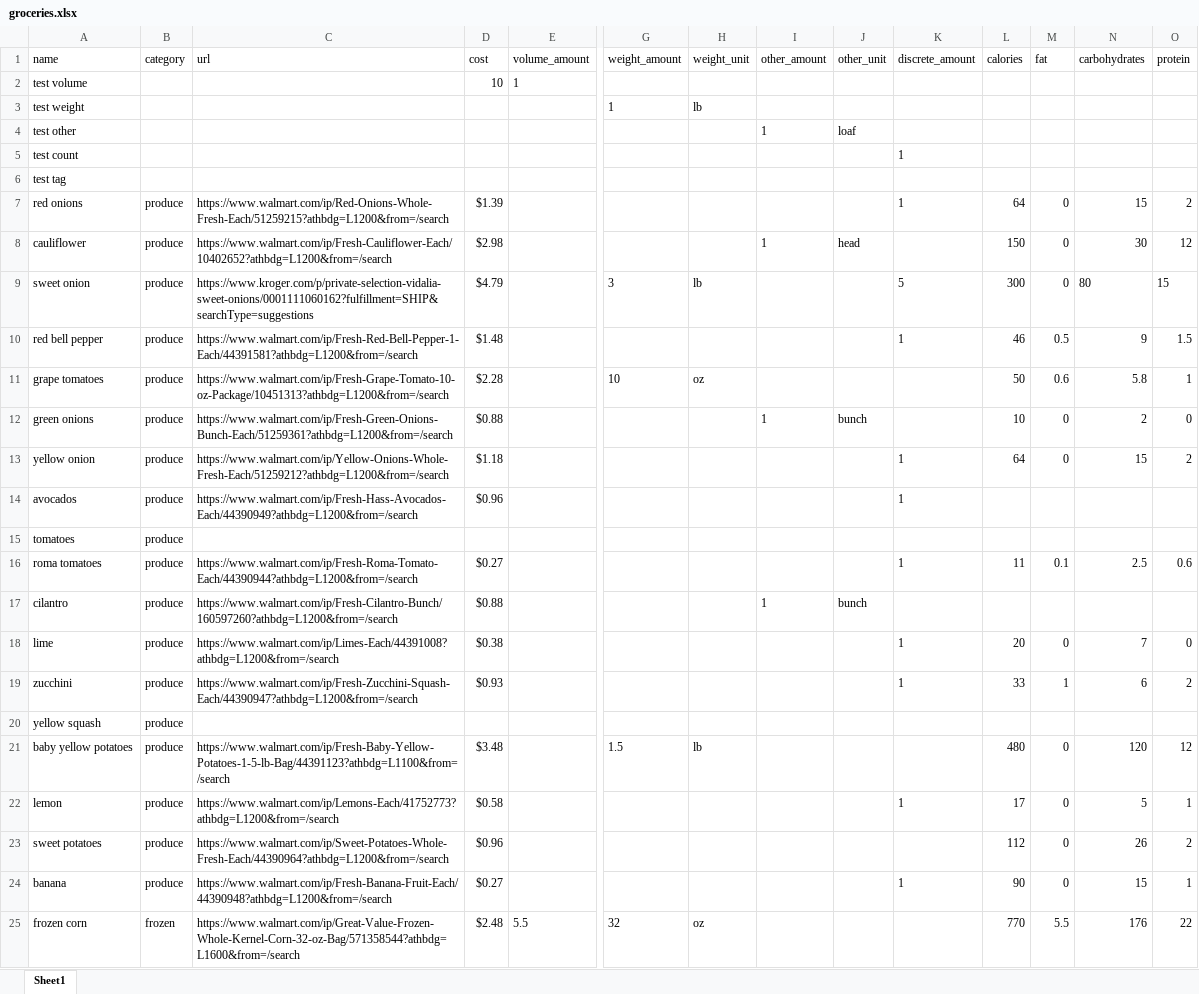
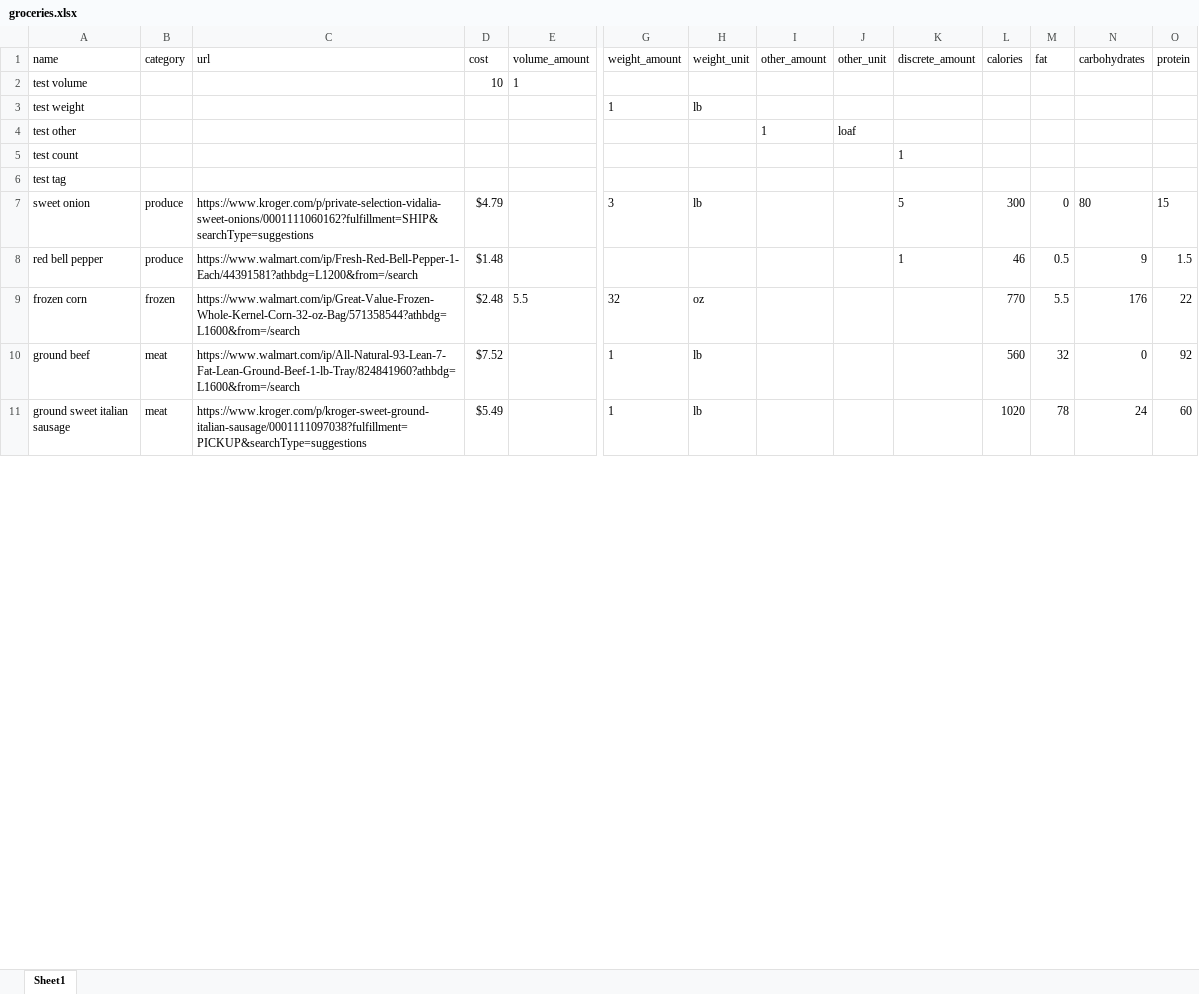
Before and after one commit to realJoeMay/jmrecipes, an Excel workbook: jmrecipes/data/groceries.xlsx, sheet Sheet1, drawn as a sheet; only a part is shown, gaps mark what is left out; the shorter side is filled out with more unchanged rows; values as stored, in another font and other column widths than the file's, no borders; removed rows and columns are numbered as before the commit, all else as after; rows hold the shown columns only; the diff covers the shown part only; the diff names each change by its address in the sheet, - before the commit and + after, or states it on an @@ line.

```diff
--- a/jmrecipes/data/groceries.xlsx (sheet Sheet1)
+++ b/jmrecipes/data/groceries.xlsx (sheet Sheet1)
-row 7: red onions | produce | https://www.walmart.com/ip/Red-Onions-Whole-Fresh-Each/51259215?athbdg=L1200&from=/search | $1.39 |  |  |  |  |  | 1 | 64 | 0 | 15 | 2
-row 8: cauliflower | produce | https://www.walmart.com/ip/Fresh-Cauliflower-Each/10402652?athbdg=L1200&from=/search | $2.98 |  |  |  | 1 | head |  | 150 | 0 | 30 | 12
-row 11: grape tomatoes | produce | https://www.walmart.com/ip/Fresh-Grape-Tomato-10-oz-Package/10451313?athbdg=L1200&from=/search | $2.28 |  | 10 | oz |  |  |  | 50 | 0.6 | 5.8 | 1
-row 12: green onions | produce | https://www.walmart.com/ip/Fresh-Green-Onions-Bunch-Each/51259361?athbdg=L1200&from=/search | $0.88 |  |  |  | 1 | bunch |  | 10 | 0 | 2 | 0
-row 13: yellow onion | produce | https://www.walmart.com/ip/Yellow-Onions-Whole-Fresh-Each/51259212?athbdg=L1200&from=/search | $1.18 |  |  |  |  |  | 1 | 64 | 0 | 15 | 2
-row 14: avocados | produce | https://www.walmart.com/ip/Fresh-Hass-Avocados-Each/44390949?athbdg=L1200&from=/search | $0.96 |  |  |  |  |  | 1
-row 15: tomatoes | produce
-row 16: roma tomatoes | produce | https://www.walmart.com/ip/Fresh-Roma-Tomato-Each/44390944?athbdg=L1200&from=/search | $0.27 |  |  |  |  |  | 1 | 11 | 0.1 | 2.5 | 0.6
-row 17: cilantro | produce | https://www.walmart.com/ip/Fresh-Cilantro-Bunch/160597260?athbdg=L1200&from=/search | $0.88 |  |  |  | 1 | bunch
-row 18: lime | produce | https://www.walmart.com/ip/Limes-Each/44391008?athbdg=L1200&from=/search | $0.38 |  |  |  |  |  | 1 | 20 | 0 | 7 | 0
-row 19: zucchini | produce | https://www.walmart.com/ip/Fresh-Zucchini-Squash-Each/44390947?athbdg=L1200&from=/search | $0.93 |  |  |  |  |  | 1 | 33 | 1 | 6 | 2
-row 20: yellow squash | produce
-row 21: baby yellow potatoes | produce | https://www.walmart.com/ip/Fresh-Baby-Yellow-Potatoes-1-5-lb-Bag/44391123?athbdg=L1100&from=/search | $3.48 |  | 1.5 | lb |  |  |  | 480 | 0 | 120 | 12
-row 22: lemon | produce | https://www.walmart.com/ip/Lemons-Each/41752773?athbdg=L1200&from=/search | $0.58 |  |  |  |  |  | 1 | 17 | 0 | 5 | 1
-row 23: sweet potatoes | produce | https://www.walmart.com/ip/Sweet-Potatoes-Whole-Fresh-Each/44390964?athbdg=L1200&from=/search | $0.96 |  |  |  |  |  |  | 112 | 0 | 26 | 2
-row 24: banana | produce | https://www.walmart.com/ip/Fresh-Banana-Fruit-Each/44390948?athbdg=L1200&from=/search | $0.27 |  |  |  |  |  | 1 | 90 | 0 | 15 | 1
```
Also changed, not shown: 56 removed rows and 11 moved rows elsewhere in this sheet, 40 other files.
